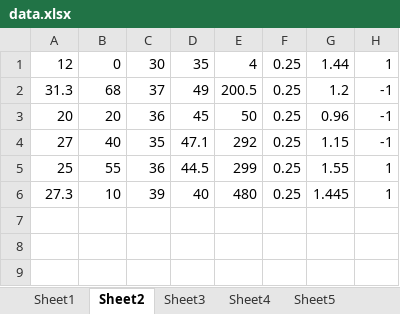
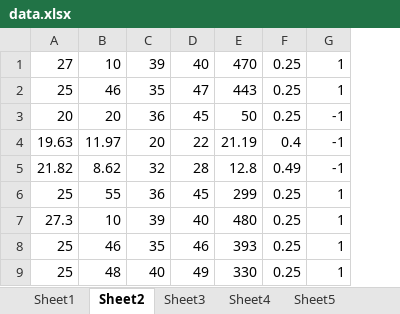
Before and after one commit to 11Zero/Adaboost, an Excel workbook: data.xlsx, sheet Sheet2, drawn as a sheet; values as stored, in another font and other column widths than the file's, no borders; removed rows and columns are numbered as before the commit, all else as after; the diff names each change by its address in the sheet, - before the commit and + after, or states it on an @@ line.

```diff
--- a/data.xlsx (sheet Sheet2)
+++ b/data.xlsx (sheet Sheet2)
-column G, row 3: 0.96; rows 5-6: 1.55 | 1.445
-row 1: 12 | 0 | 30 | 35 | 4 | 0.25 | 1.44 | 1
-row 2: 31.3 | 68 | 37 | 49 | 200.5 | 0.25 | 1.2 | -1
+row 1: 27 | 10 | 39 | 40 | 470 | 0.25 | 1
+row 2: 25 | 46 | 35 | 47 | 443 | 0.25 | 1
-row 4: 27 | 40 | 35 | 47.1 | 292 | 0.25 | 1.15 | -1
+row 4: 19.63 | 11.97 | 20 | 22 | 21.19 | 0.4 | -1
+row 5: 21.82 | 8.62 | 32 | 28 | 12.8 | 0.49 | -1
-D6: 44.5
+D6: 45
+row 8: 25 | 46 | 35 | 46 | 393 | 0.25 | 1
+row 9: 25 | 48 | 40 | 49 | 330 | 0.25 | 1
```
Also changed, not shown: sheet Sheet1, charts or pictures, 7 other files.
